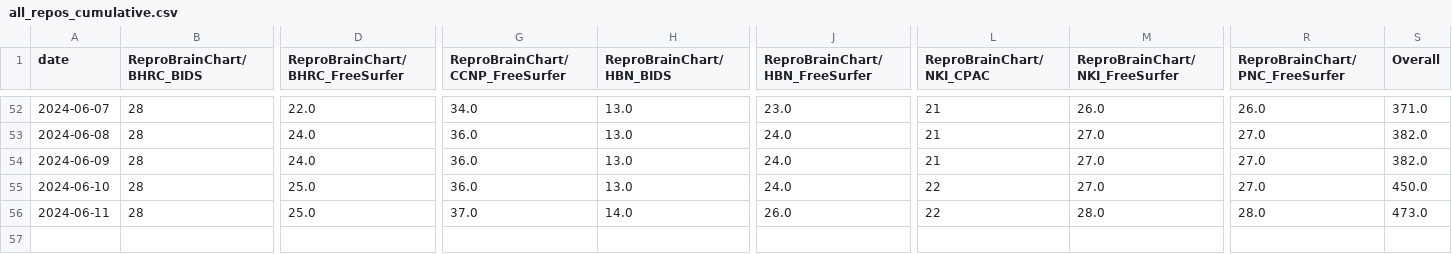
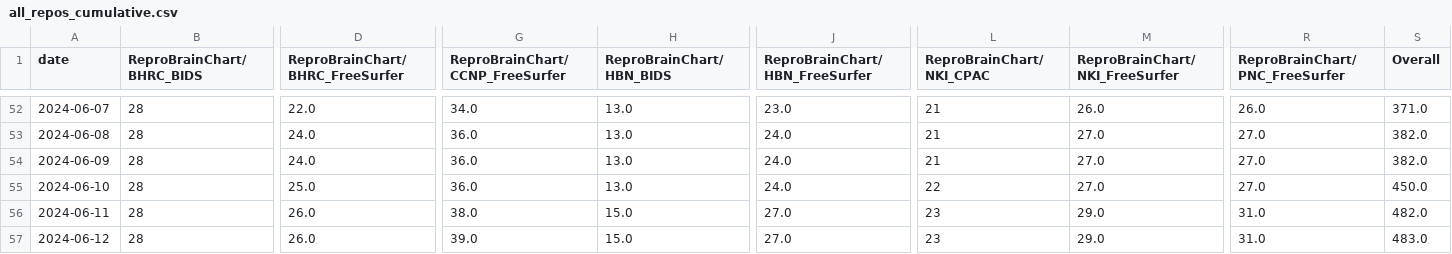
Before and after one commit to tsalo/ReproBrainChart.github.io, a CSV file: _data/clone-tracking/cumulative/all_repos_cumulative.csv, drawn as a sheet; only a part is shown, gaps mark what is left out; rows hold the shown columns only; the diff names each change by its address in the sheet, - before the commit and + after, or states it on an @@ line.

```diff
--- a/_data/clone-tracking/cumulative/all_repos_cumulative.csv
+++ b/_data/clone-tracking/cumulative/all_repos_cumulative.csv
-D56 (ReproBrainChart/BHRC_FreeSurfer): 25.0
+D56 (ReproBrainChart/BHRC_FreeSurfer): 26.0
-G56 (ReproBrainChart/CCNP_FreeSurfer): 37.0
+G56 (ReproBrainChart/CCNP_FreeSurfer): 38.0
-H56 (ReproBrainChart/HBN_BIDS): 14.0
+H56 (ReproBrainChart/HBN_BIDS): 15.0
-J56 (ReproBrainChart/HBN_FreeSurfer): 26.0
+J56 (ReproBrainChart/HBN_FreeSurfer): 27.0
-L56 (ReproBrainChart/NKI_CPAC): 22
+L56 (ReproBrainChart/NKI_CPAC): 23
-M56 (ReproBrainChart/NKI_FreeSurfer): 28.0
+M56 (ReproBrainChart/NKI_FreeSurfer): 29.0
-R56 (ReproBrainChart/PNC_FreeSurfer): 28.0
+R56 (ReproBrainChart/PNC_FreeSurfer): 31.0
-S56 (Overall): 473.0
+S56 (Overall): 482.0
+row 57: 2024-06-12 | 28 | 26.0 | 39.0 | 15.0 | 27.0 | 23 | 29.0 | 31.0 | 483.0
```
Also changed, not shown: _data/clone-tracking/cumulative/ReproBrainChart_HBN_CPAC_cum_clones.csv, _data/clone-tracking/cumulative/ReproBrainChart_PACCT_BIDS_cum_clones.csv, 32 other files.
